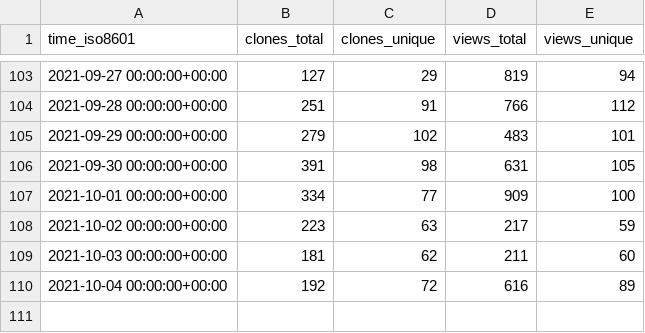
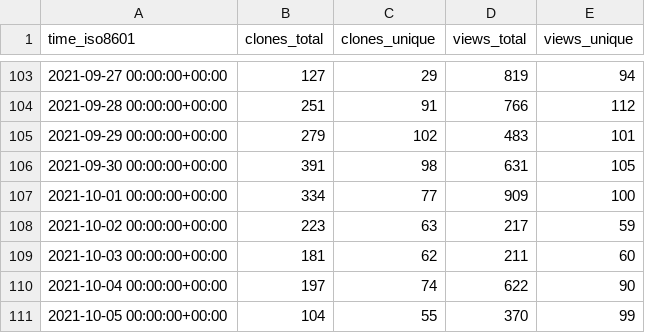
Before and after one commit to DevSCNinja/starport, a CSV file: tendermint/starport/ghrs-data/views_clones_aggregate.csv, drawn as a sheet; only a part is shown, gaps mark what is left out.

```diff
--- a/tendermint/starport/ghrs-data/views_clones_aggregate.csv
+++ b/tendermint/starport/ghrs-data/views_clones_aggregate.csv
@@ -109,2 +109,3 @@ time_iso8601,clones_total,clones_unique,views_total,views_unique
 2021-10-03 00:00:00+00:00,181,62,211,60
-2021-10-04 00:00:00+00:00,192,72,616,89
+2021-10-04 00:00:00+00:00,197,74,622,90
+2021-10-05 00:00:00+00:00,104,55,370,99
```
Also changed, not shown: 1 other file.
